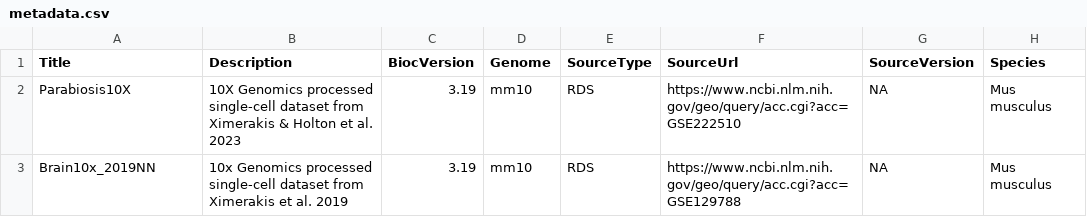
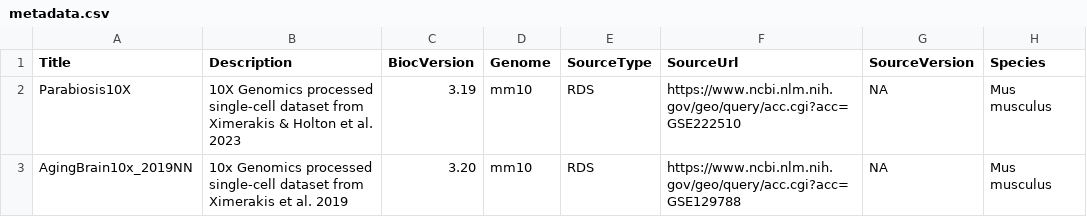
Before and after one commit to ccb-hms/MouseAgingData, a CSV file: inst/extdata/metadata.csv, drawn as a sheet; only a part is shown; the diff names each change by its address in the sheet, - before the commit and + after, or states it on an @@ line.

Commit message:
more informative name to AgingBrain10x

```diff
--- a/inst/extdata/metadata.csv
+++ b/inst/extdata/metadata.csv
-A3 (Title): Brain10x_2019NN
+A3 (Title): AgingBrain10x_2019NN
-C3 (BiocVersion): 3.19
+C3 (BiocVersion): 3.20
```
Also changed, not shown: 1 other file.
